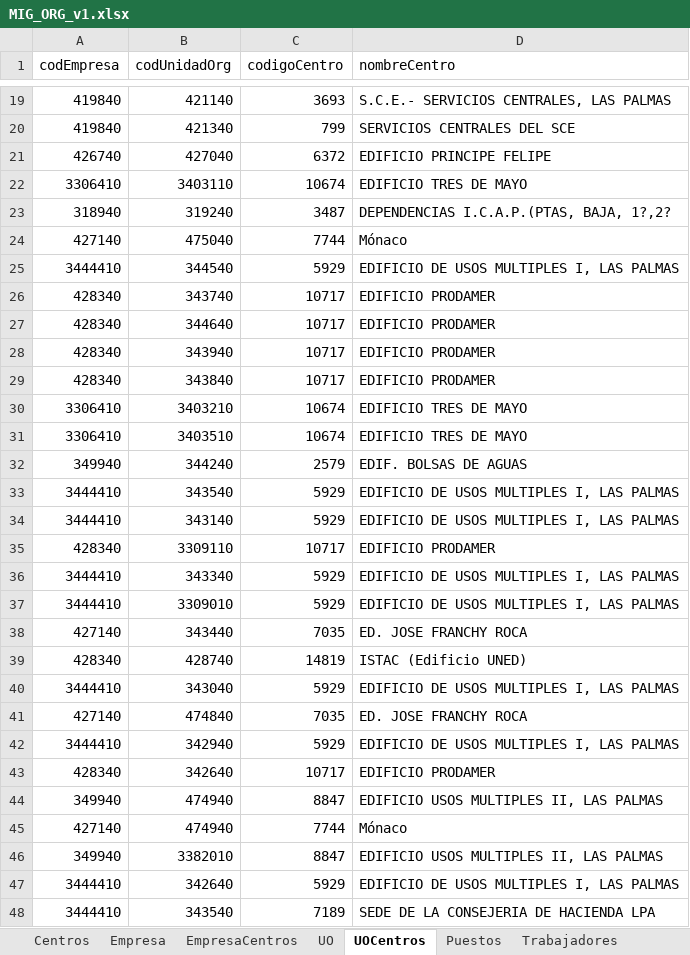
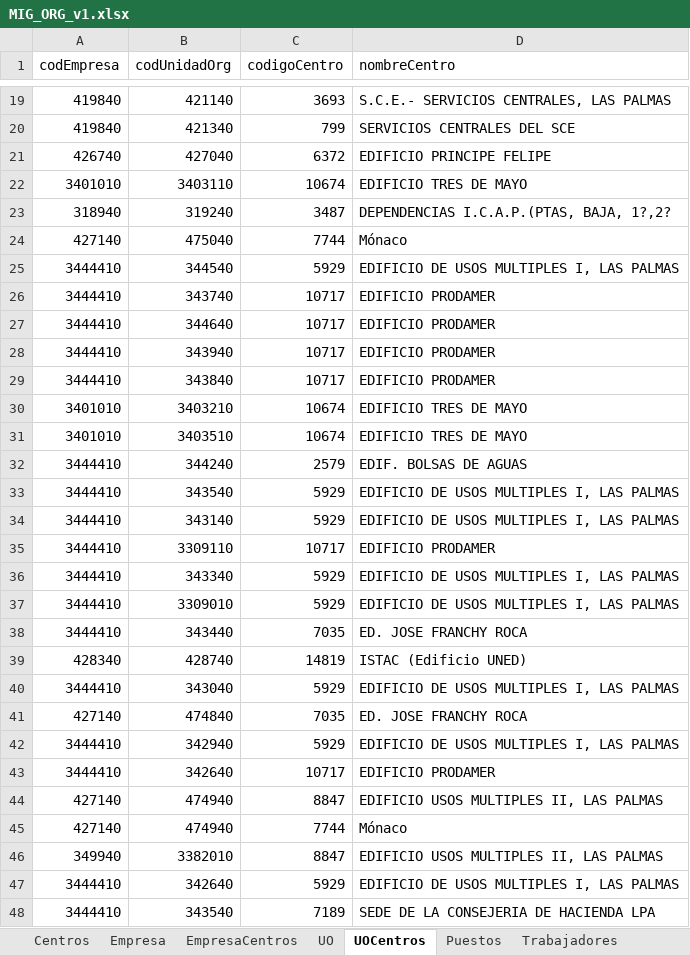
Before and after one commit to sperazad/pw, an Excel workbook: MIG_ORG_v1.xlsx, sheet UOCentros, drawn as a sheet; only a part is shown, gaps mark what is left out; values as stored, in another font and other column widths than the file's, no cell formats; the diff covers the shown part only; the diff names each change by its address in the sheet, - before the commit and + after, or states it on an @@ line.

```diff
--- a/MIG_ORG_v1.xlsx (sheet UOCentros)
+++ b/MIG_ORG_v1.xlsx (sheet UOCentros)
-A22 (codEmpresa): 3306410
+A22 (codEmpresa): 3401010
-A26:A29 (codEmpresa): 428340
+A26:A29 (codEmpresa): 3444410
-A30:A31 (codEmpresa): 3306410
+A30:A31 (codEmpresa): 3401010
-A32 (codEmpresa): 349940
+A32 (codEmpresa): 3444410
-A35 (codEmpresa): 428340
+A35 (codEmpresa): 3444410
-A38 (codEmpresa): 427140
+A38 (codEmpresa): 3444410
-A43 (codEmpresa): 428340
+A43 (codEmpresa): 3444410
-A44 (codEmpresa): 349940
+A44 (codEmpresa): 427140
```
Also changed, not shown: 15 added rows, 3 moved rows and 36 edited cells elsewhere in this sheet, sheet Puestos, sheet Trabajadores, sheet UO, cell formats, hidden cells, MIG_JUS_v1.xlsx, 20 other files.
